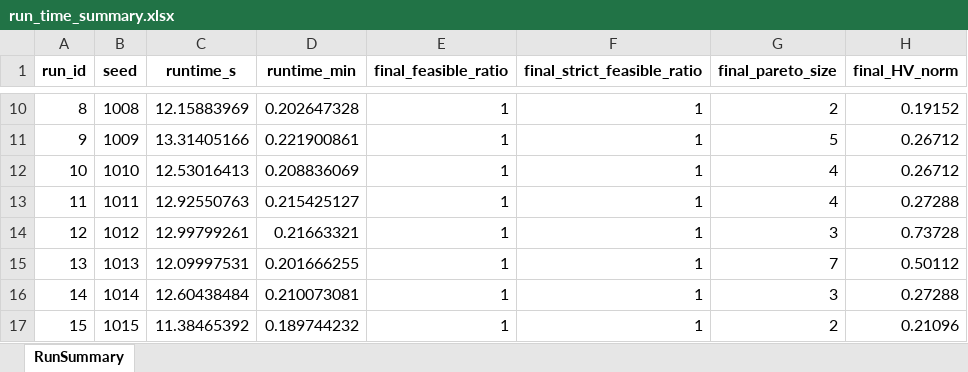
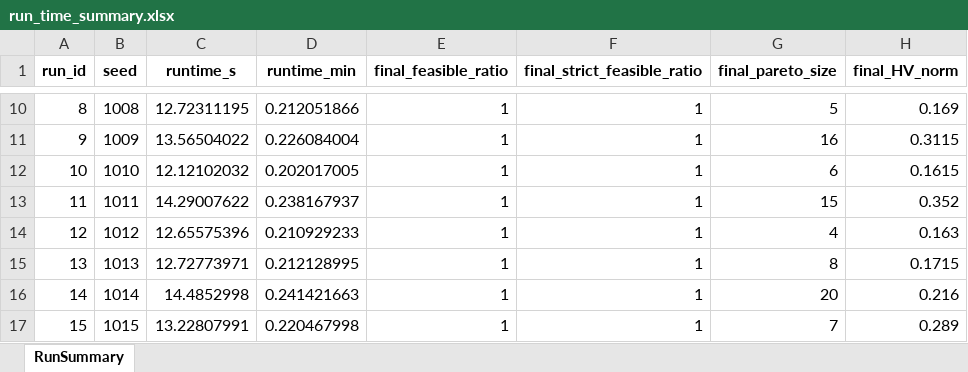
Before and after one commit to YueruSally/check, an Excel workbook: renewcheck/run_time_summary.xlsx, sheet RunSummary, drawn as a sheet; only a part is shown, gaps mark what is left out; values as stored, in another font and other column widths than the file's, no borders; the diff covers the shown part only; the diff names each change by its address in the sheet, - before the commit and + after, or states it on an @@ line.

```diff
--- a/renewcheck/run_time_summary.xlsx (sheet RunSummary)
+++ b/renewcheck/run_time_summary.xlsx (sheet RunSummary)
-C10 (runtime_s): 12.15883969
+C10 (runtime_s): 12.72311195
-D10 (runtime_min): 0.202647328
+D10 (runtime_min): 0.212051866
-G10 (final_pareto_size): 2
+G10 (final_pareto_size): 5
-H10 (final_HV_norm): 0.19152
+H10 (final_HV_norm): 0.169
-C11 (runtime_s): 13.31405166
+C11 (runtime_s): 13.56504022
-D11 (runtime_min): 0.221900861
+D11 (runtime_min): 0.226084004
-G11 (final_pareto_size): 5
+G11 (final_pareto_size): 16
-H11 (final_HV_norm): 0.26712
+H11 (final_HV_norm): 0.3115
-C12 (runtime_s): 12.53016413
+C12 (runtime_s): 12.12102032
-D12 (runtime_min): 0.208836069
+D12 (runtime_min): 0.202017005
-G12 (final_pareto_size): 4
+G12 (final_pareto_size): 6
-H12 (final_HV_norm): 0.26712
+H12 (final_HV_norm): 0.1615
-C13 (runtime_s): 12.92550763
+C13 (runtime_s): 14.29007622
-D13 (runtime_min): 0.215425127
+D13 (runtime_min): 0.238167937
-G13 (final_pareto_size): 4
+G13 (final_pareto_size): 15
-H13 (final_HV_norm): 0.27288
+H13 (final_HV_norm): 0.352
-C14 (runtime_s): 12.99799261
+C14 (runtime_s): 12.65575396
-D14 (runtime_min): 0.21663321
+D14 (runtime_min): 0.210929233
-G14 (final_pareto_size): 3
+G14 (final_pareto_size): 4
-H14 (final_HV_norm): 0.73728
+H14 (final_HV_norm): 0.163
-C15 (runtime_s): 12.09997531
+C15 (runtime_s): 12.72773971
-D15 (runtime_min): 0.201666255
+D15 (runtime_min): 0.212128995
-G15 (final_pareto_size): 7
+G15 (final_pareto_size): 8
-H15 (final_HV_norm): 0.50112
+H15 (final_HV_norm): 0.1715
-C16 (runtime_s): 12.60438484
+C16 (runtime_s): 14.4852998
-D16 (runtime_min): 0.210073081
+D16 (runtime_min): 0.241421663
-G16 (final_pareto_size): 3
+G16 (final_pareto_size): 20
-H16 (final_HV_norm): 0.27288
+H16 (final_HV_norm): 0.216
-C17 (runtime_s): 11.38465392
+C17 (runtime_s): 13.22807991
-D17 (runtime_min): 0.189744232
+D17 (runtime_min): 0.220467998
-G17 (final_pareto_size): 2
+G17 (final_pareto_size): 7
-H17 (final_HV_norm): 0.21096
+H17 (final_HV_norm): 0.289
```
Also changed, not shown: 86 edited cells elsewhere in this sheet, 25 other files.
